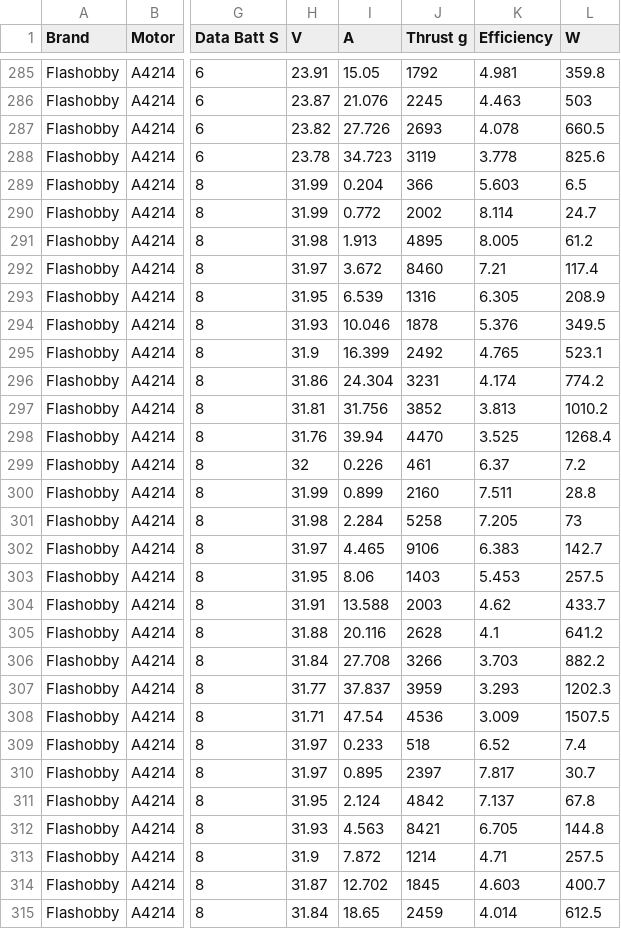
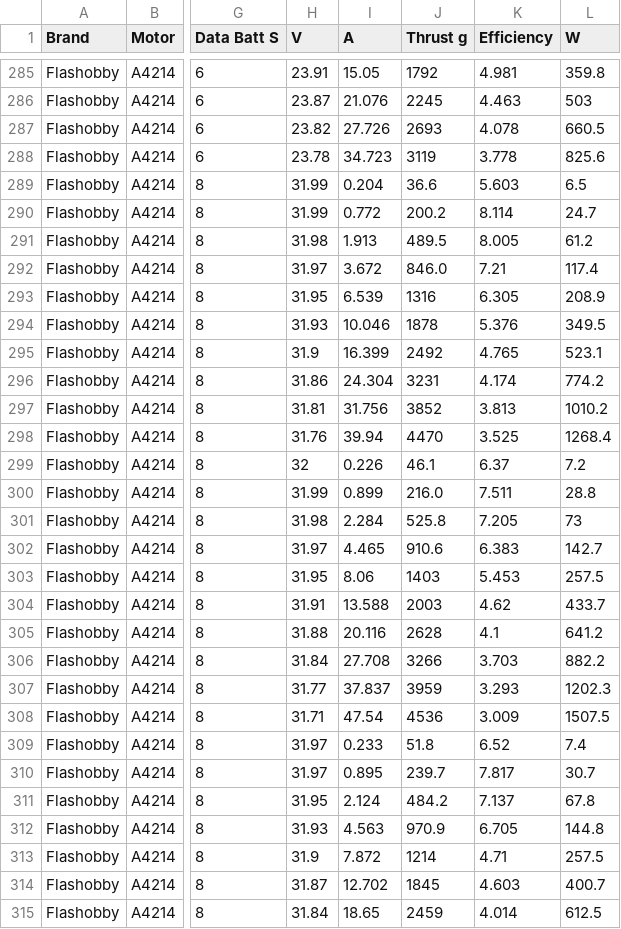
Before and after one commit to xznhj8129/dreamland, a CSV file: libs/motordata.csv, drawn as a sheet; only a part is shown, gaps mark what is left out; the diff covers the shown part only; the diff names each change by its address in the sheet, - before the commit and + after, or states it on an @@ line.

```diff
--- a/libs/motordata.csv
+++ b/libs/motordata.csv
-J289 (Thrust g): 366
+J289 (Thrust g): 36.6
-J290 (Thrust g): 2002
+J290 (Thrust g): 200.2
-J291 (Thrust g): 4895
+J291 (Thrust g): 489.5
-J292 (Thrust g): 8460
+J292 (Thrust g): 846.0
-J299 (Thrust g): 461
+J299 (Thrust g): 46.1
-J300 (Thrust g): 2160
+J300 (Thrust g): 216.0
-J301 (Thrust g): 5258
+J301 (Thrust g): 525.8
-J302 (Thrust g): 9106
+J302 (Thrust g): 910.6
-J309 (Thrust g): 518
+J309 (Thrust g): 51.8
-J310 (Thrust g): 2397
+J310 (Thrust g): 239.7
-J311 (Thrust g): 4842
+J311 (Thrust g): 484.2
-J312 (Thrust g): 8421
+J312 (Thrust g): 970.9
```
Also changed, not shown: 15 edited cells elsewhere in this file, 6 other files.
